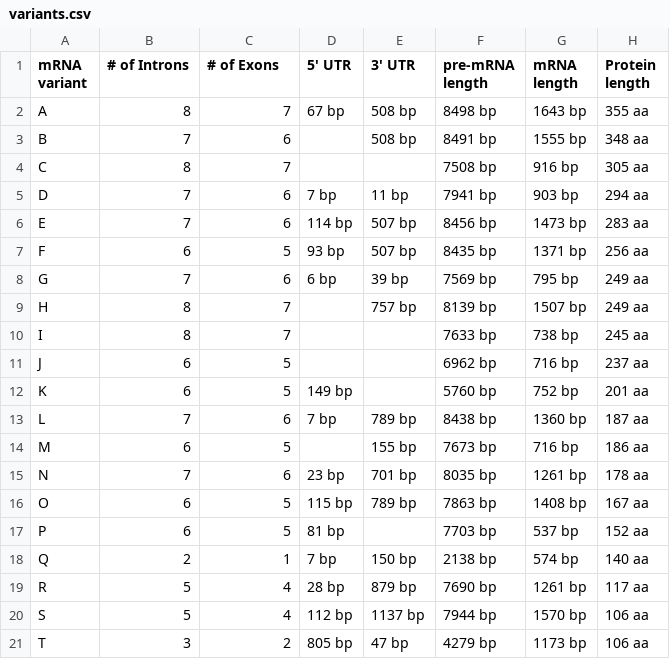
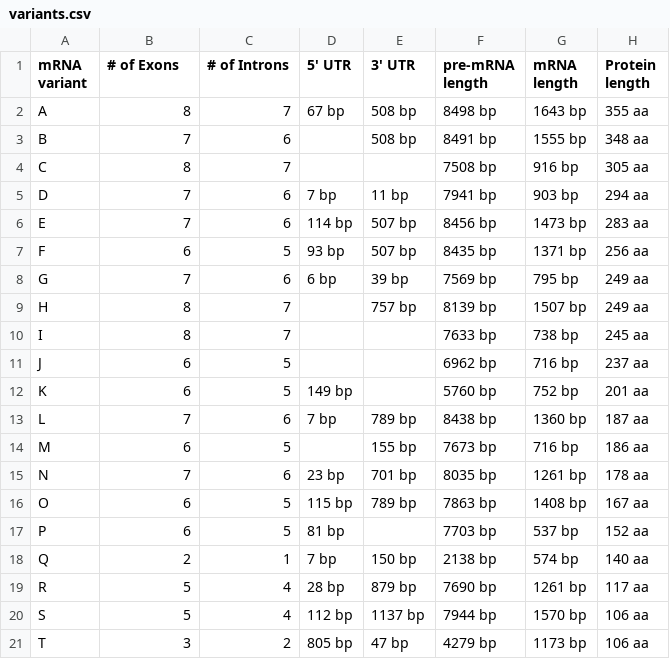
Before and after one commit to rshtirmer/sirt6-src, a CSV file: src/sirt6/data/variants.csv, drawn as a sheet.

```diff
--- a/src/sirt6/data/variants.csv
+++ b/src/sirt6/data/variants.csv
@@ -1,2 +1,2 @@
-mRNA variant,# of Introns,# of Exons,5' UTR,3' UTR,pre-mRNA length,mRNA length,Protein length
+mRNA variant,# of Exons,# of Introns,5' UTR,3' UTR,pre-mRNA length,mRNA length,Protein length
 A,8,7,67 bp,508 bp,8498 bp,1643 bp,355 aa
```
Also changed, not shown: 13 other files.
